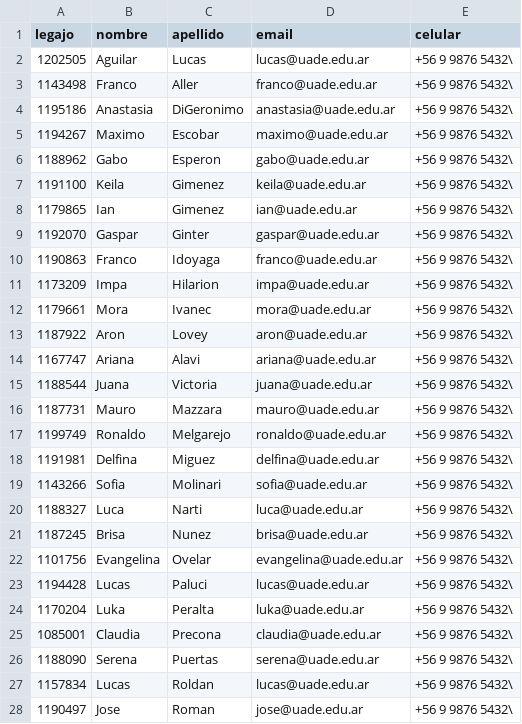
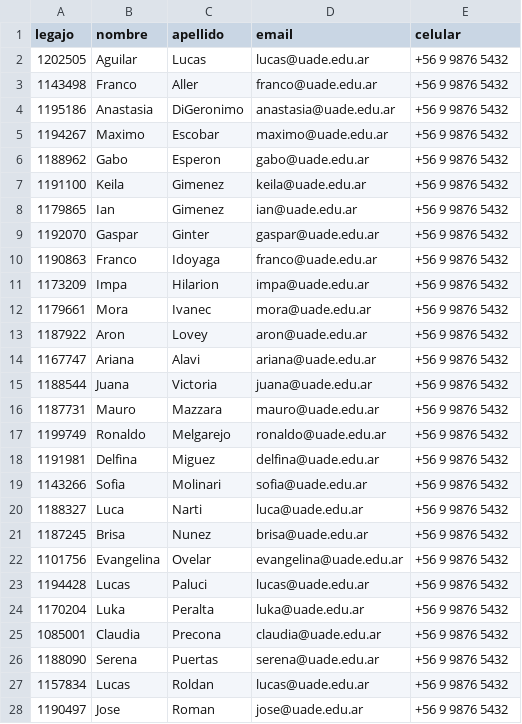
Before and after one commit to brnunez15/cuarteto, a CSV file: CSV/alumnos.csv, drawn as a sheet; only a part is shown; the diff covers the shown part only.

```diff
--- a/CSV/alumnos.csv
+++ b/CSV/alumnos.csv
@@ -1,28 +1,28 @@
 legajo,nombre,apellido,email,celular
-1202505,Aguilar,Lucas,lucas@uade.edu.ar,+56 9 9876 5432\
-1143498,Franco,Aller,franco@uade.edu.ar,+56 9 9876 5432\
-1195186,Anastasia,DiGeronimo,anastasia@uade.edu.ar,+56 9 9876 5432\
-1194267,Maximo,Escobar,maximo@uade.edu.ar,+56 9 9876 5432\
-1188962,Gabo,Esperon,gabo@uade.edu.ar,+56 9 9876 5432\
-1191100,Keila,Gimenez,keila@uade.edu.ar,+56 9 9876 5432\
-1179865,Ian,Gimenez,ian@uade.edu.ar,+56 9 9876 5432\
-1192070,Gaspar,Ginter,gaspar@uade.edu.ar,+56 9 9876 5432\
-1190863,Franco,Idoyaga,franco@uade.edu.ar,+56 9 9876 5432\
-1173209,Impa,Hilarion,impa@uade.edu.ar,+56 9 9876 5432\
-1179661,Mora,Ivanec,mora@uade.edu.ar,+56 9 9876 5432\
-1187922,Aron,Lovey,aron@uade.edu.ar,+56 9 9876 5432\
-1167747,Ariana,Alavi,ariana@uade.edu.ar,+56 9 9876 5432\
-1188544,Juana,Victoria,juana@uade.edu.ar,+56 9 9876 5432\
-1187731,Mauro,Mazzara,mauro@uade.edu.ar,+56 9 9876 5432\
-1199749,Ronaldo,Melgarejo,ronaldo@uade.edu.ar,+56 9 9876 5432\
-1191981,Delfina,Miguez,delfina@uade.edu.ar,+56 9 9876 5432\
-1143266,Sofia,Molinari,sofia@uade.edu.ar,+56 9 9876 5432\
-1188327,Luca,Narti,luca@uade.edu.ar,+56 9 9876 5432\
-1187245,Brisa,Nunez,brisa@uade.edu.ar,+56 9 9876 5432\
-1101756,Evangelina,Ovelar,evangelina@uade.edu.ar,+56 9 9876 5432\
-1194428,Lucas,Paluci,lucas@uade.edu.ar,+56 9 9876 5432\
-1170204,Luka,Peralta,luka@uade.edu.ar,+56 9 9876 5432\
-1085001,Claudia,Precona,claudia@uade.edu.ar,+56 9 9876 5432\
-1188090,Serena,Puertas,serena@uade.edu.ar,+56 9 9876 5432\
-1157834,Lucas,Roldan,lucas@uade.edu.ar,+56 9 9876 5432\
-1190497,Jose,Roman,jose@uade.edu.ar,+56 9 9876 5432\
+1202505,Aguilar,Lucas,lucas@uade.edu.ar,+56 9 9876 5432
+1143498,Franco,Aller,franco@uade.edu.ar,+56 9 9876 5432
+1195186,Anastasia,DiGeronimo,anastasia@uade.edu.ar,+56 9 9876 5432
+1194267,Maximo,Escobar,maximo@uade.edu.ar,+56 9 9876 5432
+1188962,Gabo,Esperon,gabo@uade.edu.ar,+56 9 9876 5432
+1191100,Keila,Gimenez,keila@uade.edu.ar,+56 9 9876 5432
+1179865,Ian,Gimenez,ian@uade.edu.ar,+56 9 9876 5432
+1192070,Gaspar,Ginter,gaspar@uade.edu.ar,+56 9 9876 5432
+1190863,Franco,Idoyaga,franco@uade.edu.ar,+56 9 9876 5432
+1173209,Impa,Hilarion,impa@uade.edu.ar,+56 9 9876 5432
+1179661,Mora,Ivanec,mora@uade.edu.ar,+56 9 9876 5432
+1187922,Aron,Lovey,aron@uade.edu.ar,+56 9 9876 5432
+1167747,Ariana,Alavi,ariana@uade.edu.ar,+56 9 9876 5432
+1188544,Juana,Victoria,juana@uade.edu.ar,+56 9 9876 5432
+1187731,Mauro,Mazzara,mauro@uade.edu.ar,+56 9 9876 5432
+1199749,Ronaldo,Melgarejo,ronaldo@uade.edu.ar,+56 9 9876 5432
+1191981,Delfina,Miguez,delfina@uade.edu.ar,+56 9 9876 5432
+1143266,Sofia,Molinari,sofia@uade.edu.ar,+56 9 9876 5432
+1188327,Luca,Narti,luca@uade.edu.ar,+56 9 9876 5432
+1187245,Brisa,Nunez,brisa@uade.edu.ar,+56 9 9876 5432
+1101756,Evangelina,Ovelar,evangelina@uade.edu.ar,+56 9 9876 5432
+1194428,Lucas,Paluci,lucas@uade.edu.ar,+56 9 9876 5432
+1170204,Luka,Peralta,luka@uade.edu.ar,+56 9 9876 5432
+1085001,Claudia,Precona,claudia@uade.edu.ar,+56 9 9876 5432
+1188090,Serena,Puertas,serena@uade.edu.ar,+56 9 9876 5432
+1157834,Lucas,Roldan,lucas@uade.edu.ar,+56 9 9876 5432
+1190497,Jose,Roman,jose@uade.edu.ar,+56 9 9876 5432
```
Also changed, not shown: 8 edited cells elsewhere in this file, 2 other files.
